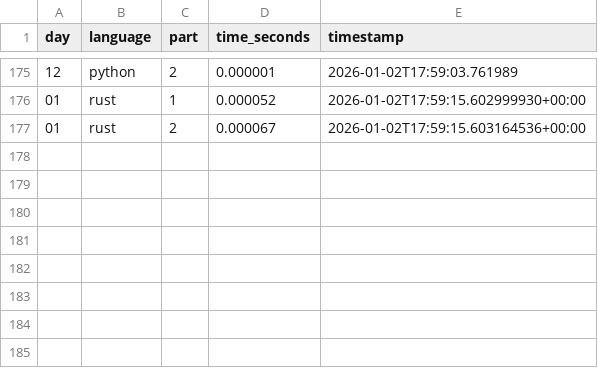
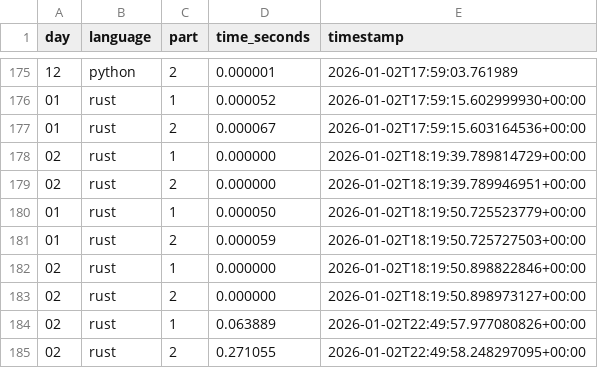
Before and after one commit to hamedbh/advent-of-code, a CSV file: aoc2025/data/timings/timings.csv, drawn as a sheet; only a part is shown, gaps mark what is left out.

Commit message:
Completed day 2 in Rust.

```diff
--- a/aoc2025/data/timings/timings.csv
+++ b/aoc2025/data/timings/timings.csv
@@ -177 +177,9 @@ day,language,part,time_seconds,timestamp
 01,rust,2,0.000067,2026-01-02T17:59:15.603164536+00:00
+02,rust,1,0.000000,2026-01-02T18:19:39.789814729+00:00
+02,rust,2,0.000000,2026-01-02T18:19:39.789946951+00:00
+01,rust,1,0.000050,2026-01-02T18:19:50.725523779+00:00
+01,rust,2,0.000059,2026-01-02T18:19:50.725727503+00:00
+02,rust,1,0.000000,2026-01-02T18:19:50.898822846+00:00
+02,rust,2,0.000000,2026-01-02T18:19:50.898973127+00:00
+02,rust,1,0.063889,2026-01-02T22:49:57.977080826+00:00
+02,rust,2,0.271055,2026-01-02T22:49:58.248297095+00:00
```
Also changed, not shown: 4 other files.
